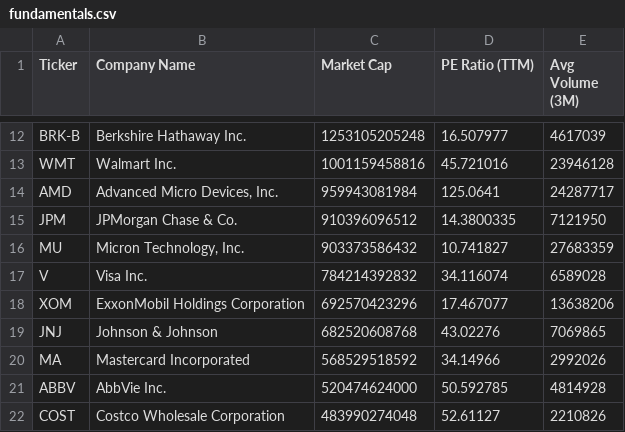
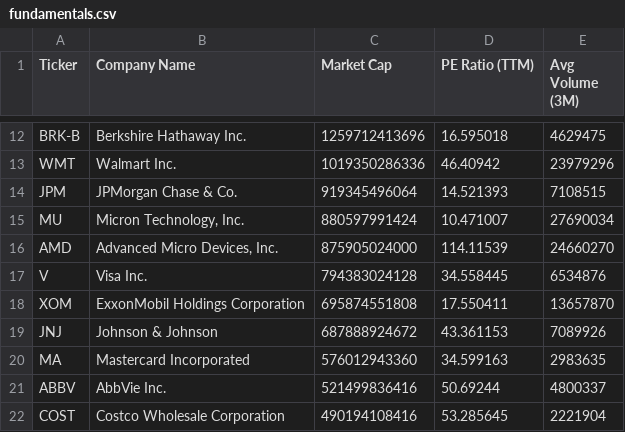
Before and after one commit to NK-Mikey/Stock-Market-Dashboard, a CSV file: data/fundamentals.csv, drawn as a sheet; only a part is shown, gaps mark what is left out; removed rows and columns are numbered as before the commit, all else as after; the diff covers the shown part only; the diff names each change by its address in the sheet, - before the commit and + after, or states it on an @@ line.

```diff
--- a/data/fundamentals.csv
+++ b/data/fundamentals.csv
-C12 (Market Cap): 1253105205248
+C12 (Market Cap): 1259712413696
-D12 (PE Ratio (TTM)): 16.507977
+D12 (PE Ratio (TTM)): 16.595018
-E12 (Avg Volume (3M)): 4617039
+E12 (Avg Volume (3M)): 4629475
-C13 (Market Cap): 1001159458816
+C13 (Market Cap): 1019350286336
-D13 (PE Ratio (TTM)): 45.721016
+D13 (PE Ratio (TTM)): 46.40942
-E13 (Avg Volume (3M)): 23946128
+E13 (Avg Volume (3M)): 23979296
-row 14: AMD | Advanced Micro Devices, Inc. | 959943081984 | 125.0641 | 24287717
-C14 (Market Cap): 910396096512
+C14 (Market Cap): 919345496064
-D14 (PE Ratio (TTM)): 14.3800335
+D14 (PE Ratio (TTM)): 14.521393
-E14 (Avg Volume (3M)): 7121950
+E14 (Avg Volume (3M)): 7108515
-C15 (Market Cap): 903373586432
+C15 (Market Cap): 880597991424
-D15 (PE Ratio (TTM)): 10.741827
+D15 (PE Ratio (TTM)): 10.471007
-E15 (Avg Volume (3M)): 27683359
+E15 (Avg Volume (3M)): 27690034
+row 16: AMD | Advanced Micro Devices, Inc. | 875905024000 | 114.11539 | 24660270
-C17 (Market Cap): 784214392832
+C17 (Market Cap): 794383024128
-D17 (PE Ratio (TTM)): 34.116074
+D17 (PE Ratio (TTM)): 34.558445
-E17 (Avg Volume (3M)): 6589028
+E17 (Avg Volume (3M)): 6534876
-C18 (Market Cap): 692570423296
+C18 (Market Cap): 695874551808
-D18 (PE Ratio (TTM)): 17.467077
+D18 (PE Ratio (TTM)): 17.550411
-E18 (Avg Volume (3M)): 13638206
+E18 (Avg Volume (3M)): 13657870
-C19 (Market Cap): 682520608768
+C19 (Market Cap): 687888924672
-D19 (PE Ratio (TTM)): 43.02276
+D19 (PE Ratio (TTM)): 43.361153
-E19 (Avg Volume (3M)): 7069865
+E19 (Avg Volume (3M)): 7089926
-C20 (Market Cap): 568529518592
+C20 (Market Cap): 576012943360
-D20 (PE Ratio (TTM)): 34.14966
+D20 (PE Ratio (TTM)): 34.599163
-E20 (Avg Volume (3M)): 2992026
+E20 (Avg Volume (3M)): 2983635
-C21 (Market Cap): 520474624000
+C21 (Market Cap): 521499836416
-D21 (PE Ratio (TTM)): 50.592785
+D21 (PE Ratio (TTM)): 50.69244
-E21 (Avg Volume (3M)): 4814928
+E21 (Avg Volume (3M)): 4800337
-C22 (Market Cap): 483990274048
+C22 (Market Cap): 490194108416
-D22 (PE Ratio (TTM)): 52.61127
+D22 (PE Ratio (TTM)): 53.285645
-E22 (Avg Volume (3M)): 2210826
+E22 (Avg Volume (3M)): 2221904
```
Also changed, not shown: 1 added row, 1 removed row and 39 edited cells elsewhere in this file, data/dim_stock.csv, 1 other file.
